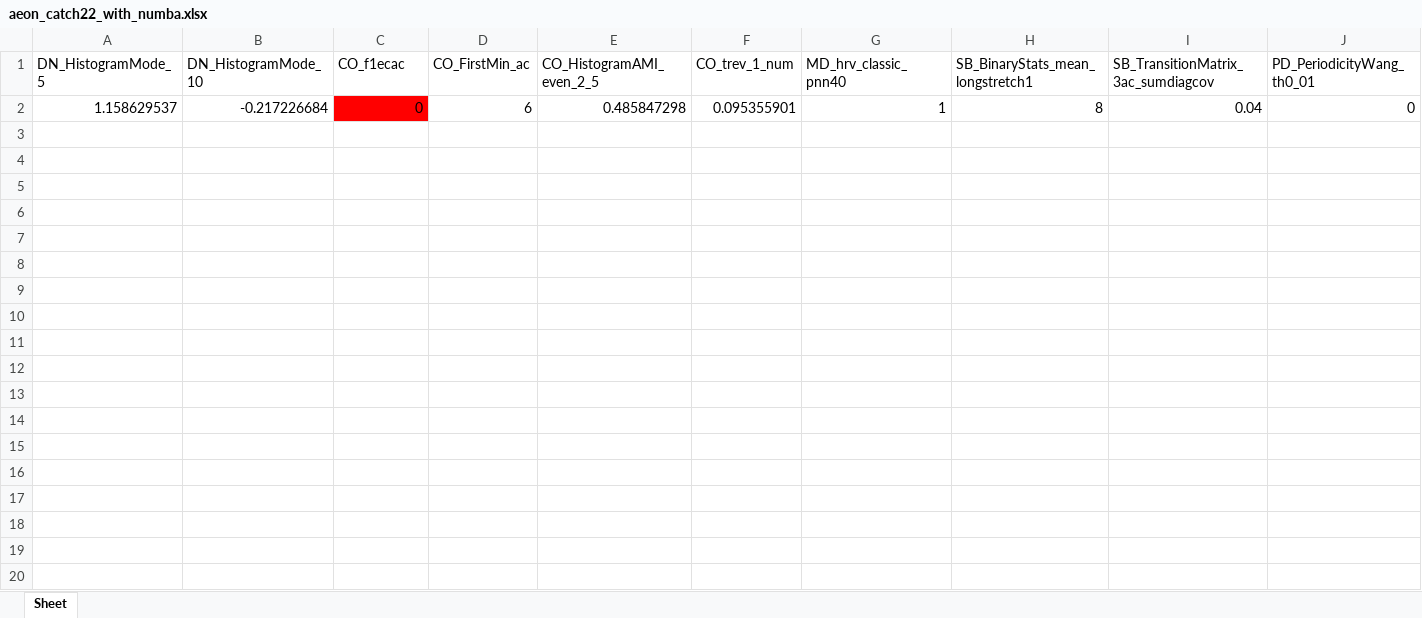
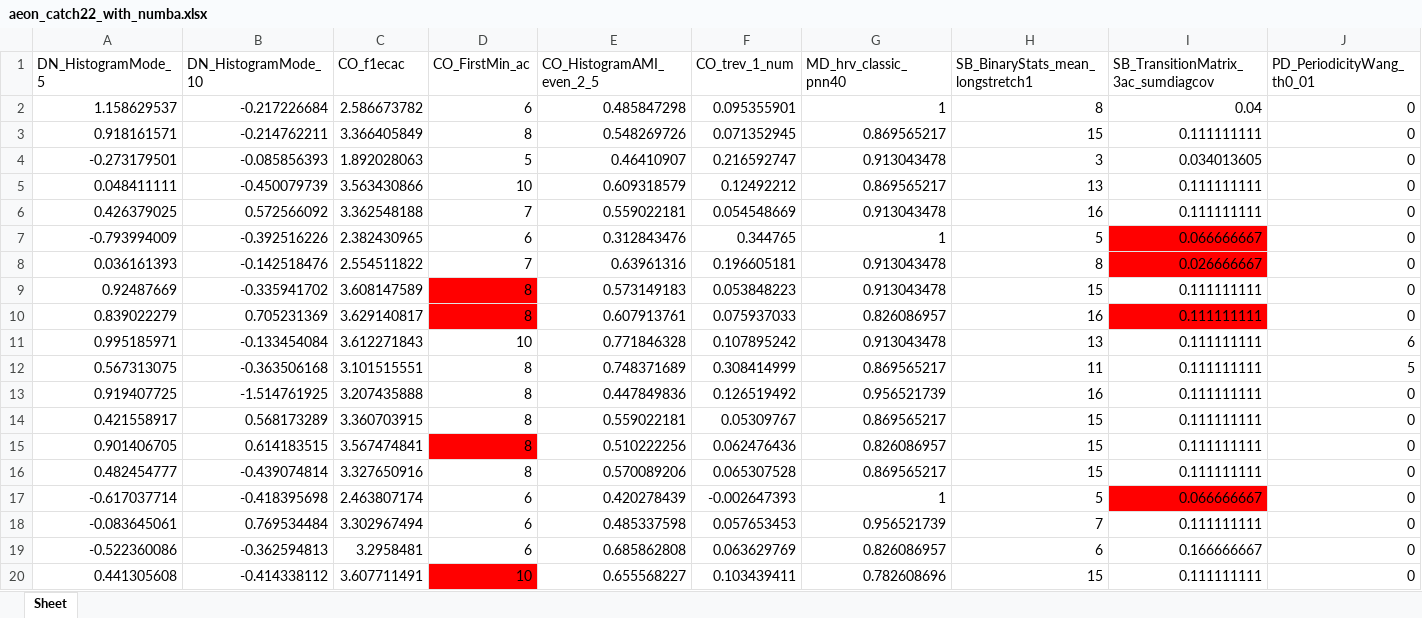
Before and after one commit to time-series-machine-learning/tsml-eval, an Excel workbook: tsml_eval/_wip/catch22/aeon_catch22_with_numba.xlsx, sheet Sheet, drawn as a sheet; only a part is shown; values as stored, in another font and other column widths than the file's, no borders; rows hold the shown columns only; the diff covers the shown part only; the diff names each change by its address in the sheet, - before the commit and + after, or states it on an @@ line.

Commit message:
Fixed _CO_f1ecac

```diff
--- a/tsml_eval/_wip/catch22/aeon_catch22_with_numba.xlsx (sheet Sheet)
+++ b/tsml_eval/_wip/catch22/aeon_catch22_with_numba.xlsx (sheet Sheet)
-C2 (CO_f1ecac): 0
+C2 (CO_f1ecac): 2.586673782
-C2 fill: #FF0000
+C2 fill: none
+row 3: 0.918161571 | -0.214762211 | 3.366405849 | 8 | 0.548269726 | 0.071352945 | 0.869565217 | 15 | 0.111111111 | 0
+row 4: -0.273179501 | -0.085856393 | 1.892028063 | 5 | 0.46410907 | 0.216592747 | 0.913043478 | 3 | 0.034013605 | 0
+row 5: 0.048411111 | -0.450079739 | 3.563430866 | 10 | 0.609318579 | 0.12492212 | 0.869565217 | 13 | 0.111111111 | 0
+row 6: 0.426379025 | 0.572566092 | 3.362548188 | 7 | 0.559022181 | 0.054548669 | 0.913043478 | 16 | 0.111111111 | 0
+row 7: -0.793994009 | -0.392516226 | 2.382430965 | 6 | 0.312843476 | 0.344765 | 1 | 5 | 0.066666667 | 0
+row 8: 0.036161393 | -0.142518476 | 2.554511822 | 7 | 0.63961316 | 0.196605181 | 0.913043478 | 8 | 0.026666667 | 0
+row 9: 0.92487669 | -0.335941702 | 3.608147589 | 8 | 0.573149183 | 0.053848223 | 0.913043478 | 15 | 0.111111111 | 0
+row 10: 0.839022279 | 0.705231369 | 3.629140817 | 8 | 0.607913761 | 0.075937033 | 0.826086957 | 16 | 0.111111111 | 0
+row 11: 0.995185971 | -0.133454084 | 3.612271843 | 10 | 0.771846328 | 0.107895242 | 0.913043478 | 13 | 0.111111111 | 6
+row 12: 0.567313075 | -0.363506168 | 3.101515551 | 8 | 0.748371689 | 0.308414999 | 0.869565217 | 11 | 0.111111111 | 5
+row 13: 0.919407725 | -1.514761925 | 3.207435888 | 8 | 0.447849836 | 0.126519492 | 0.956521739 | 16 | 0.111111111 | 0
+row 14: 0.421558917 | 0.568173289 | 3.360703915 | 8 | 0.559022181 | 0.05309767 | 0.869565217 | 15 | 0.111111111 | 0
+row 15: 0.901406705 | 0.614183515 | 3.567474841 | 8 | 0.510222256 | 0.062476436 | 0.826086957 | 15 | 0.111111111 | 0
+row 16: 0.482454777 | -0.439074814 | 3.327650916 | 8 | 0.570089206 | 0.065307528 | 0.869565217 | 15 | 0.111111111 | 0
+row 17: -0.617037714 | -0.418395698 | 2.463807174 | 6 | 0.420278439 | -0.002647393 | 1 | 5 | 0.066666667 | 0
+row 18: -0.083645061 | 0.769534484 | 3.302967494 | 6 | 0.485337598 | 0.057653453 | 0.956521739 | 7 | 0.111111111 | 0
+row 19: -0.522360086 | -0.362594813 | 3.2958481 | 6 | 0.685862808 | 0.063629769 | 0.826086957 | 6 | 0.166666667 | 0
+row 20: 0.441305608 | -0.414338112 | 3.607711491 | 10 | 0.655568227 | 0.103439411 | 0.782608696 | 15 | 0.111111111 | 0
```
Also changed, not shown: 48 added rows elsewhere in this sheet, tsml_eval/_wip/catch22/pycatch22_catch22_ipd.xlsx, 4 other files.
